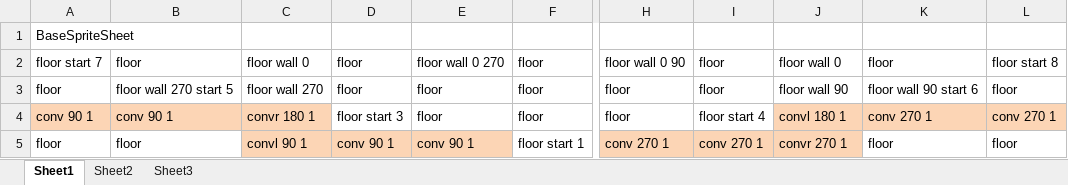
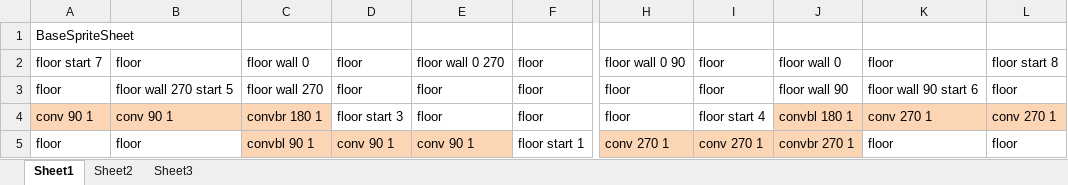
Before and after one commit to Rogue-Modron-Methodologies/Robo-Rally, an Excel workbook: Resources/Boards/DockingBay.xlsx, sheet Sheet1, drawn as a sheet; only a part is shown, gaps mark what is left out; values as stored, in another font and other column widths than the file's, no borders; the diff names each change by its address in the sheet, - before the commit and + after, or states it on an @@ line.

Commit message:
mostly boards orientation and tiles parcing and logic
new maps csv
new boards orientation logic (old code commented)
a bunch of clean up of silly tiles logic test stuff
new tiles logic with better testing

```diff
--- a/Resources/Boards/DockingBay.xlsx (sheet Sheet1)
+++ b/Resources/Boards/DockingBay.xlsx (sheet Sheet1)
-C4: convr 180 1
+C4: convbr 180 1
-J4: convl 180 1
+J4: convbl 180 1
-C5: convl 90 1
+C5: convbl 90 1
-J5: convr 270 1
+J5: convbr 270 1
```
Also changed, not shown: 24 other files.
